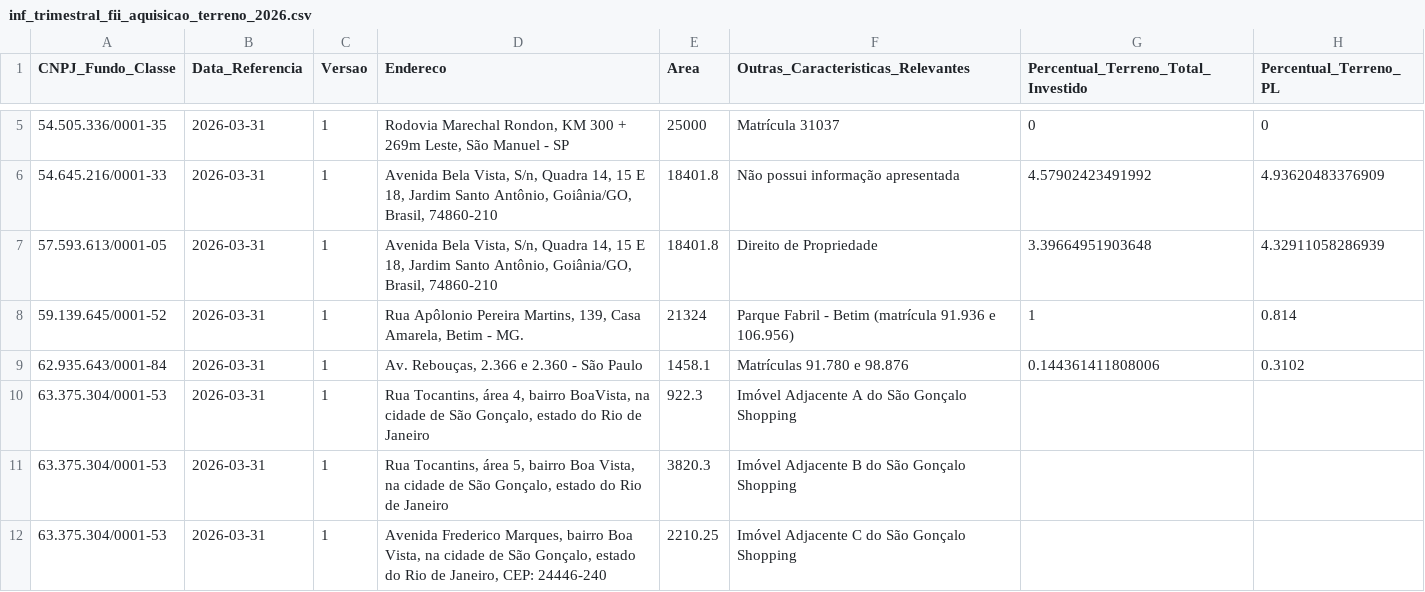
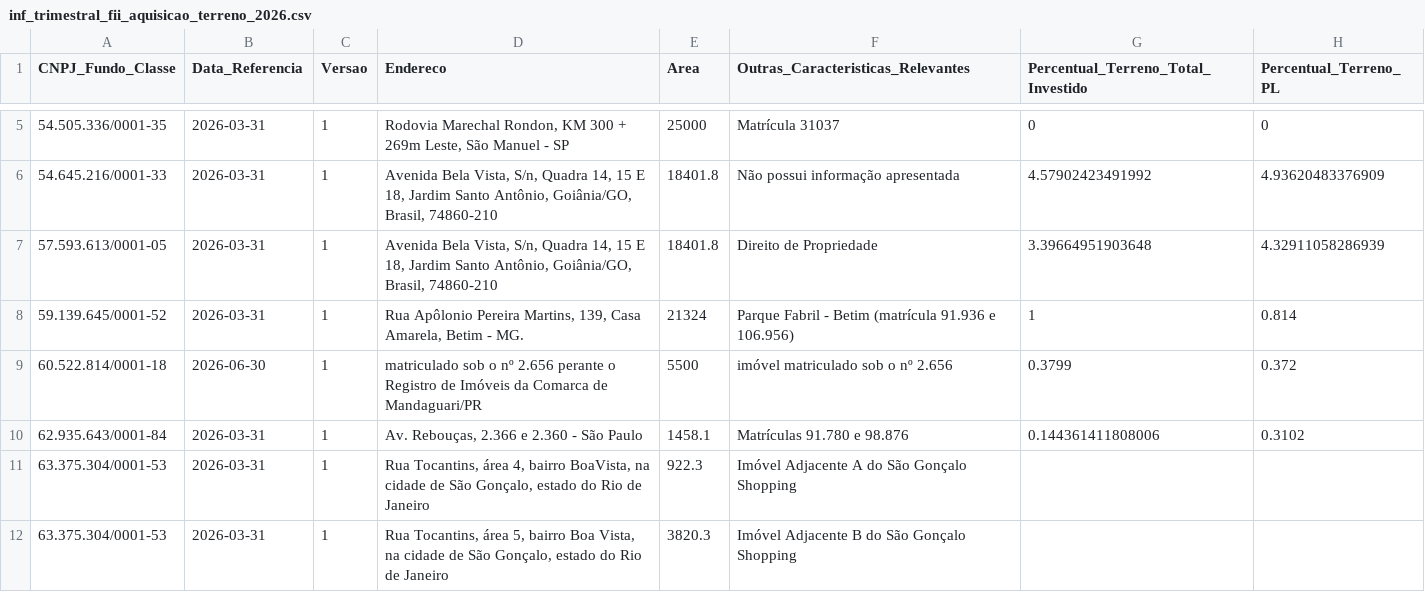
Before and after one commit to VBGVictor/CVM-FII-Data, a CSV file: output/dados_projeto/inf_trimestral_fii_2026/inf_trimestral_fii_aquisicao_terreno_2026.csv, drawn as a sheet; only a part is shown, gaps mark what is left out; the shorter side is filled out with more unchanged rows; the diff names each change by its address in the sheet, - before the commit and + after, or states it on an @@ line.

```diff
--- a/output/dados_projeto/inf_trimestral_fii_2026/inf_trimestral_fii_aquisicao_terreno_2026.csv
+++ b/output/dados_projeto/inf_trimestral_fii_2026/inf_trimestral_fii_aquisicao_terreno_2026.csv
+row 9: 60.522.814/0001-18 | 2026-06-30 | 1 | matriculado sob o nº 2.656 perante o Registro de Imóveis da Comarca de Mandaguari/PR | 5500 | imóvel matriculado sob o nº 2.656 | 0.3799 | 0.372
```
Also changed, not shown: output/dados_projeto/inf_trimestral_fii_2026/inf_trimestral_fii_aquisicao_imovel_2026.csv, output/dados_projeto/inf_trimestral_fii_2026/inf_trimestral_fii_direito_2026.csv, 35 other files.
